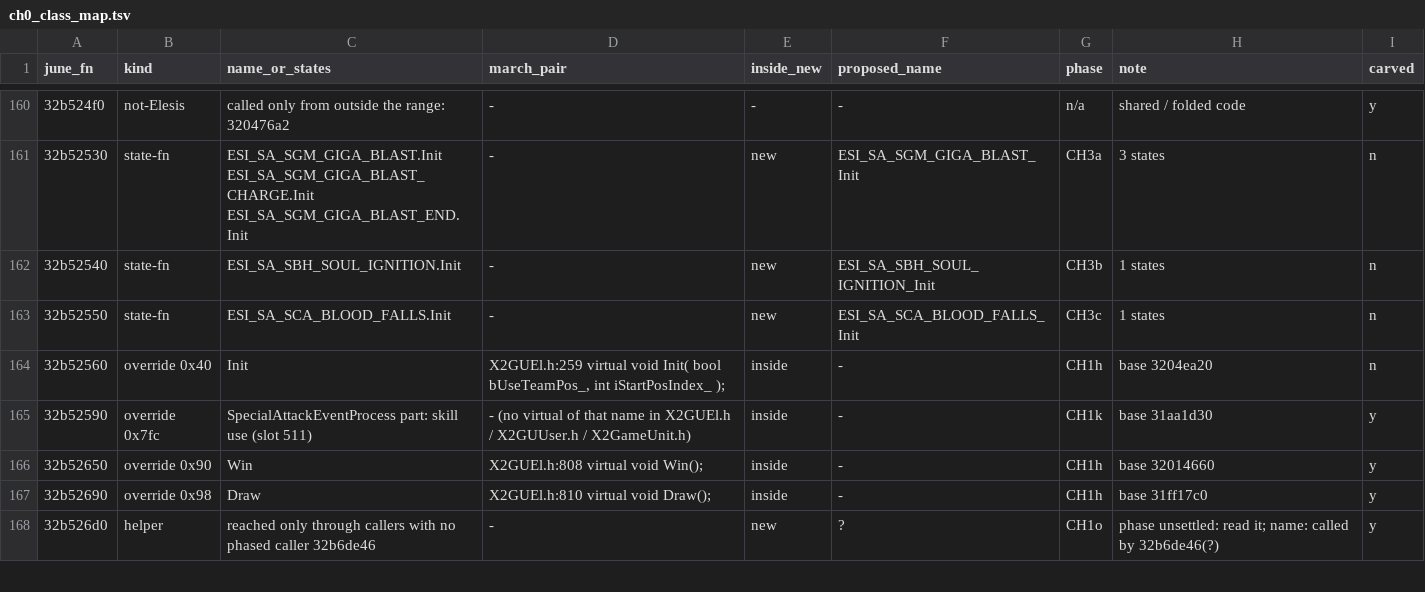
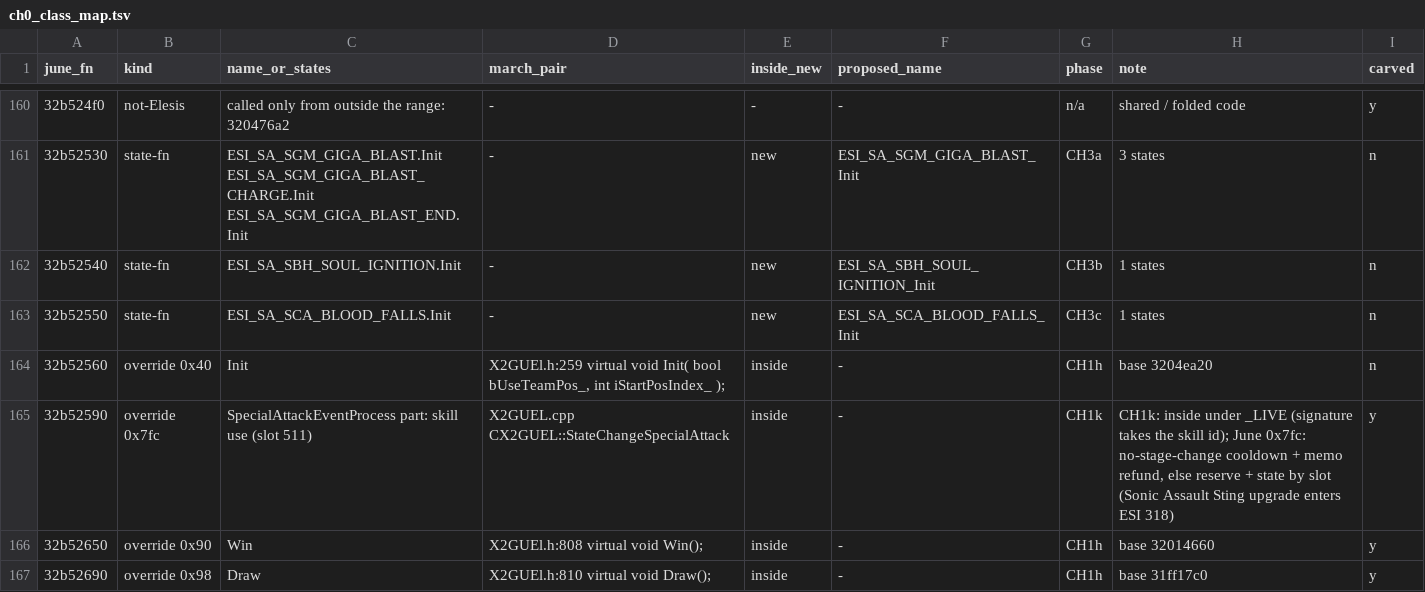
Before and after one commit to pftmclub/els0114_luciel, a TSV file: june2017_re/char_elesis/ch0_class_map.tsv, drawn as a sheet; only a part is shown, gaps mark what is left out; the shorter side is filled out with more unchanged rows; the diff covers the shown part only.

```diff
--- a/june2017_re/char_elesis/ch0_class_map.tsv
+++ b/june2017_re/char_elesis/ch0_class_map.tsv
@@ -164,3 +164,3 @@ june_fn	kind	name_or_states	march_pair	inside_new	proposed_name	phase	note	carve
 32b52560	override 0x40	Init	X2GUEl.h:259 virtual void Init( bool bUseTeamPos_, int iStartPosIndex_ );	inside	-	CH1h	base 3204ea20	n
-32b52590	override 0x7fc	SpecialAttackEventProcess part: skill use (slot 511)	- (no virtual of that name in X2GUEl.h / X2GUUser.h / X2GameUnit.h)	inside	-	CH1k	base 31aa1d30	y
+32b52590	override 0x7fc	SpecialAttackEventProcess part: skill use (slot 511)	X2GUEL.cpp CX2GUEL::StateChangeSpecialAttack	inside	-	CH1k	CH1k: inside under _LIVE (signature takes the skill id); June 0x7fc: no-stage-change cooldown + memo refund, else reserve + state by slot (Sonic Assault Sting upgrade enters ESI 318)	y
 32b52650	override 0x90	Win	X2GUEl.h:808 virtual void Win();	inside	-	CH1h	base 32014660	y
```
Also changed, not shown: 18 edited cells elsewhere in this file, 13 other files.
